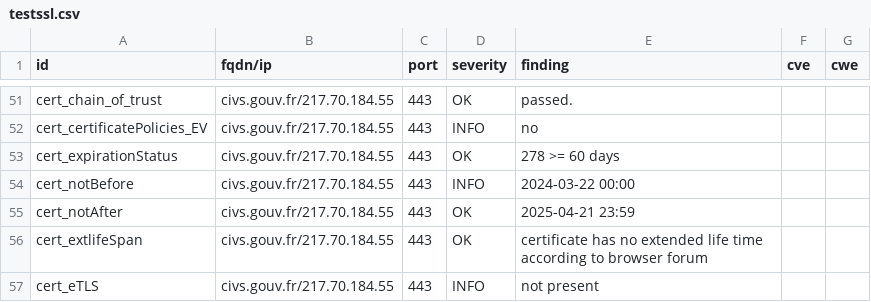
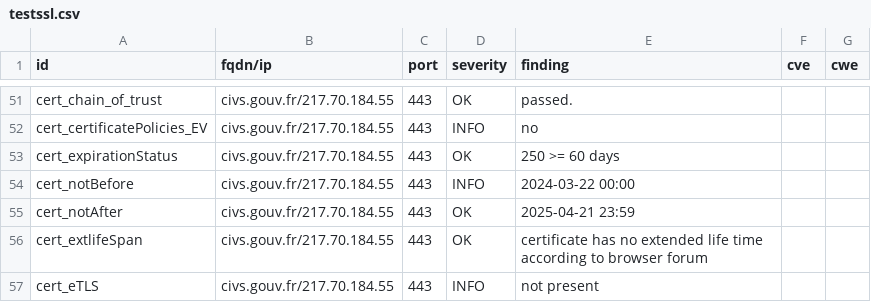
Before and after one commit to GKO-org/dashlordPrd2, a CSV file: results/aHR0cHM6Ly9jaXZzLmdvdXYuZnI=/testssl.csv, drawn as a sheet; only a part is shown, gaps mark what is left out.

```diff
--- a/results/aHR0cHM6Ly9jaXZzLmdvdXYuZnI=/testssl.csv
+++ b/results/aHR0cHM6Ly9jaXZzLmdvdXYuZnI=/testssl.csv
@@ -52,3 +52,3 @@
 "cert_certificatePolicies_EV","civs.gouv.fr/217.70.184.55","443","INFO","no","",""
-"cert_expirationStatus","civs.gouv.fr/217.70.184.55","443","OK","278 >= 60 days","",""
+"cert_expirationStatus","civs.gouv.fr/217.70.184.55","443","OK","250 >= 60 days","",""
 "cert_notBefore","civs.gouv.fr/217.70.184.55","443","INFO","2024-03-22 00:00","",""
```
Also changed, not shown: 9 other files.
